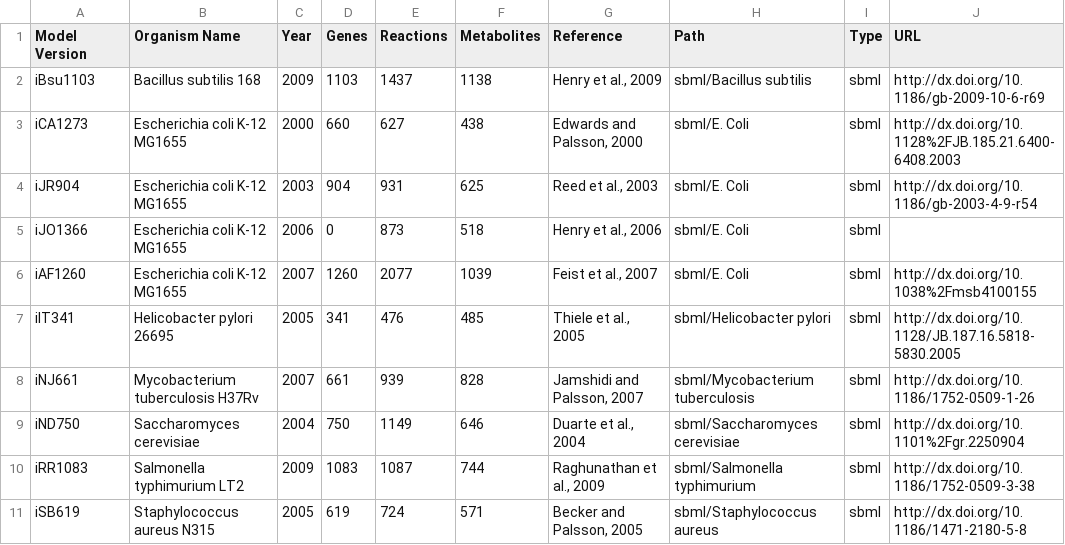
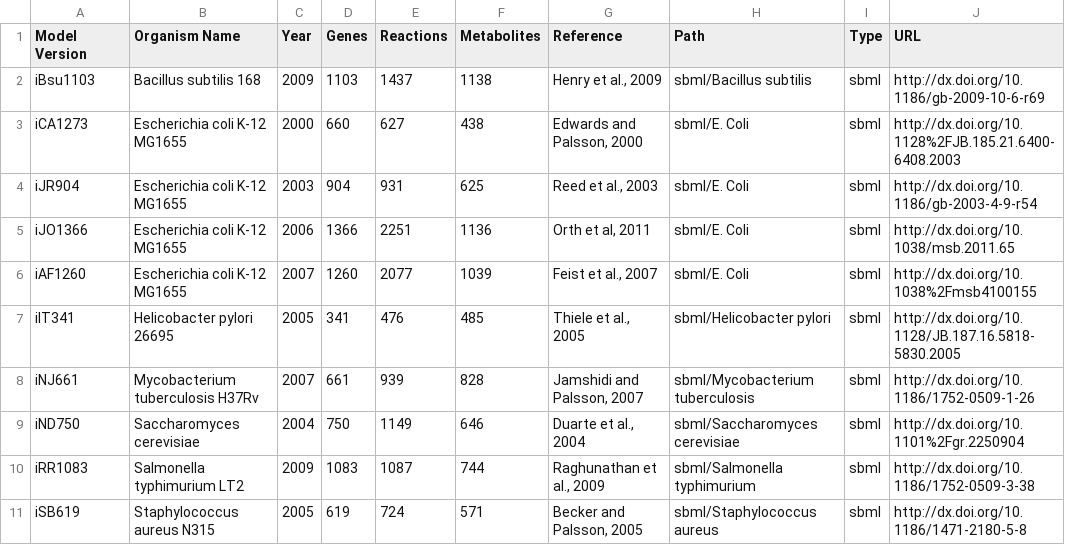
Before and after one commit to desmondlun/MOST, a CSV file: ModelCollection.csv, drawn as a sheet.

```diff
--- a/ModelCollection.csv
+++ b/ModelCollection.csv
@@ -4,3 +4,3 @@ iCA1273,Escherichia coli K-12 MG1655,2000,660,627,438,"Edwards and Palsson, 2000
 iJR904,Escherichia coli K-12 MG1655,2003,904,931,625,"Reed et al., 2003",sbml/E. Coli,sbml,http://dx.doi.org/10.1186/gb-2003-4-9-r54
-iJO1366,Escherichia coli K-12 MG1655,2006,0,873,518,"Henry et al., 2006",sbml/E. Coli,sbml,
+iJO1366,Escherichia coli K-12 MG1655,2006,1366,2251,1136,"Orth et al, 2011",sbml/E. Coli,sbml,http://dx.doi.org/10.1038/msb.2011.65
 iAF1260,Escherichia coli K-12 MG1655,2007,1260,2077,1039,"Feist et al., 2007",sbml/E. Coli,sbml,http://dx.doi.org/10.1038%2Fmsb4100155
```
Also changed, not shown: 3 other files.
